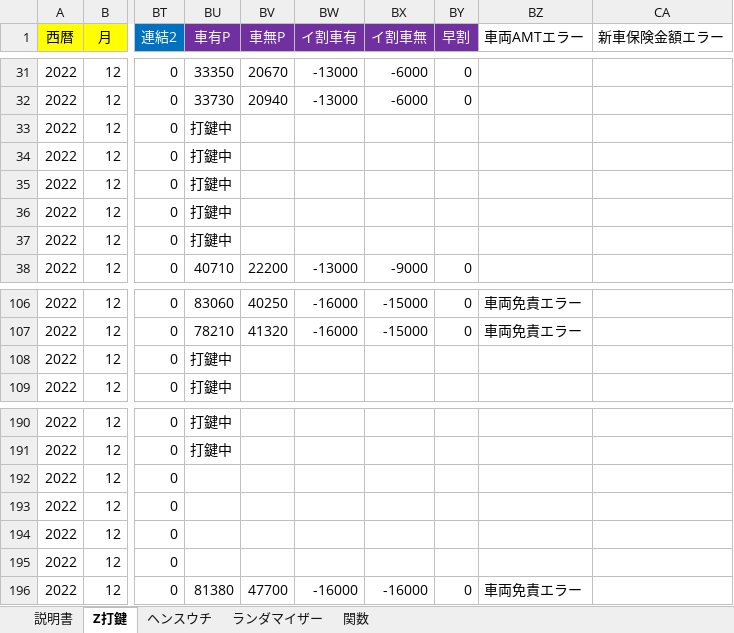
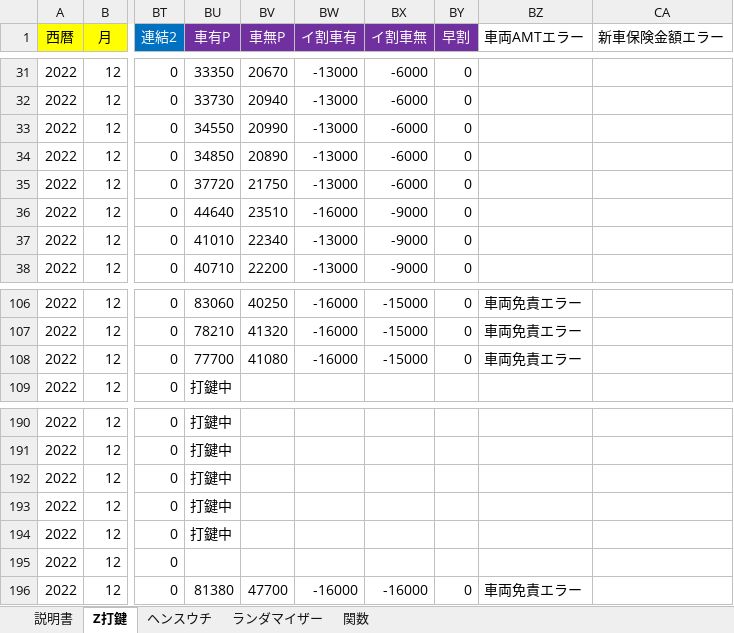
Before and after one commit to s-shohin/Z, an Excel workbook: Z条件_データ1_2212_2301条件.xlsm, sheet Z打鍵, drawn as a sheet; only a part is shown, gaps mark what is left out; values as stored, in another font and other column widths than the file's, no borders; the diff names each change by its address in the sheet, - before the commit and + after, or states it on an @@ line.

Commit message:
hoge

```diff
--- a/Z条件_データ1_2212_2301条件.xlsm (sheet Z打鍵)
+++ b/Z条件_データ1_2212_2301条件.xlsm (sheet Z打鍵)
-BU33 (車有P): 打鍵中
+BU33 (車有P): 34550
-BV33 (車無P): (empty)
+BV33 (車無P): 20990
-BW33:BW35 (イ割車有): (empty)
+BW33:BW35 (イ割車有): -13000
-BX33:BX35 (イ割車無): (empty)
+BX33:BX35 (イ割車無): -6000
-BY33:BY37 (早割): (empty)
+BY33:BY37 (早割): 0
-BU34 (車有P): 打鍵中
+BU34 (車有P): 34850
-BV34 (車無P): (empty)
+BV34 (車無P): 20890
-BU35 (車有P): 打鍵中
+BU35 (車有P): 37720
-BV35 (車無P): (empty)
+BV35 (車無P): 21750
-BU36 (車有P): 打鍵中
+BU36 (車有P): 44640
-BV36 (車無P): (empty)
+BV36 (車無P): 23510
-BW36 (イ割車有): (empty)
+BW36 (イ割車有): -16000
-BX36:BX37 (イ割車無): (empty)
+BX36:BX37 (イ割車無): -9000
-BU37 (車有P): 打鍵中
+BU37 (車有P): 41010
-BV37 (車無P): (empty)
+BV37 (車無P): 22340
-BW37 (イ割車有): (empty)
+BW37 (イ割車有): -13000
-BU108 (車有P): 打鍵中
+BU108 (車有P): 77700
-BV108 (車無P): (empty)
+BV108 (車無P): 41080
-BW108 (イ割車有): (empty)
+BW108 (イ割車有): -16000
-BX108 (イ割車無): (empty)
+BX108 (イ割車無): -15000
-BY108 (早割): (empty)
+BY108 (早割): 0
-BZ108 (車両AMTエラー): (empty)
+BZ108 (車両AMTエラー): 車両免責エラー
-BU192:BU194 (車有P): (empty)
+BU192:BU194 (車有P): 打鍵中
```
